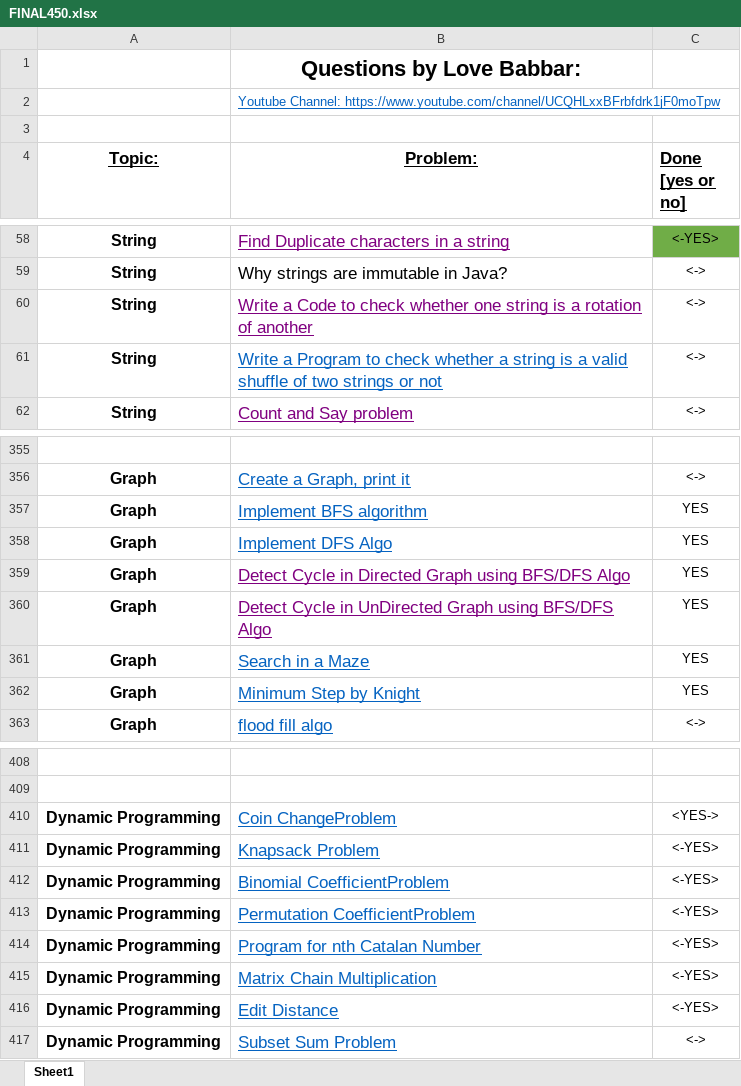
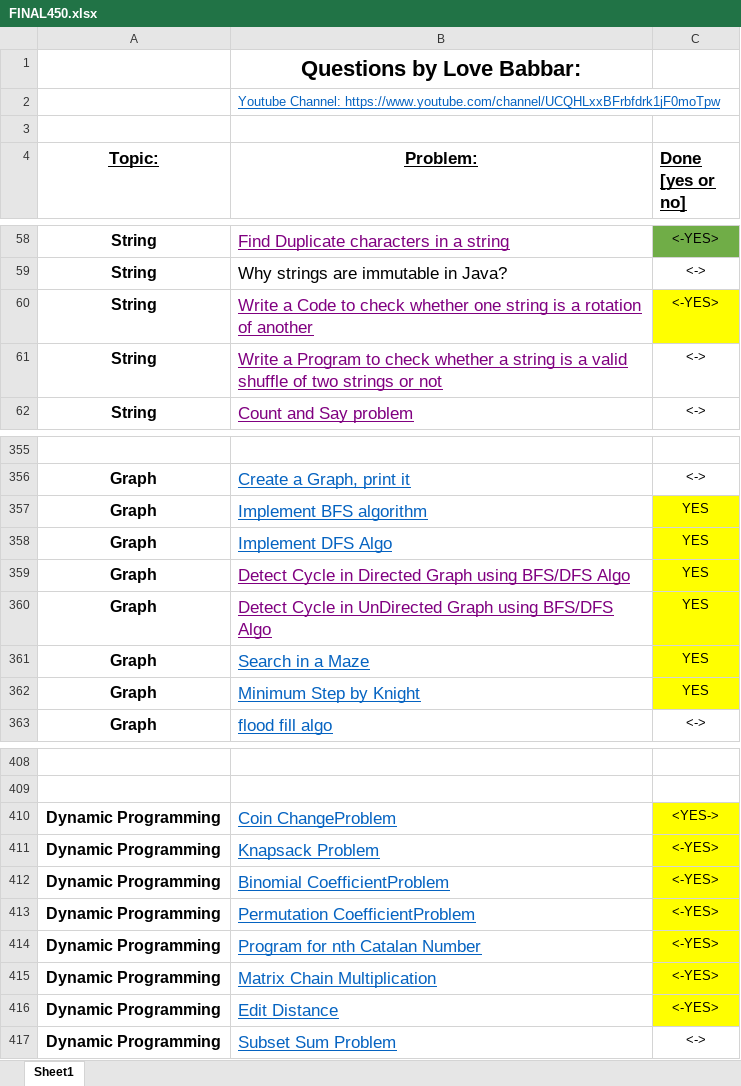
Before and after one commit to MahbubHossainFaisal/Problem-Solving, an Excel workbook: FINAL450.xlsx, sheet Sheet1, drawn as a sheet; only a part is shown, gaps mark what is left out; values as stored, in another font and other column widths than the file's, no borders; the diff covers the shown part only; the diff names each change by its address in the sheet, - before the commit and + after, or states it on an @@ line.

```diff
--- a/FINAL450.xlsx (sheet Sheet1)
+++ b/FINAL450.xlsx (sheet Sheet1)
-C60 (Done [yes or no]): <->
+C60 (Done [yes or no]): <-YES>
-C60 fill: none
+C60 fill: #FFFF00
-B61 text colour: #0563C1
+B61 text colour: #800080
-C357:C362 fill: none
+C357:C362 fill: #FFFF00
-C410:C416 fill: none
+C410:C416 fill: #FFFF00
```
Also changed, not shown: cell formats elsewhere in this sheet, 2 other files.
